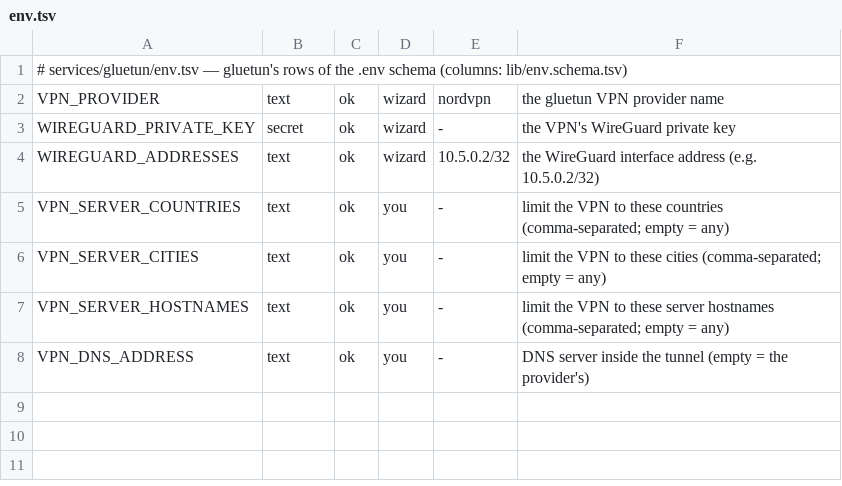
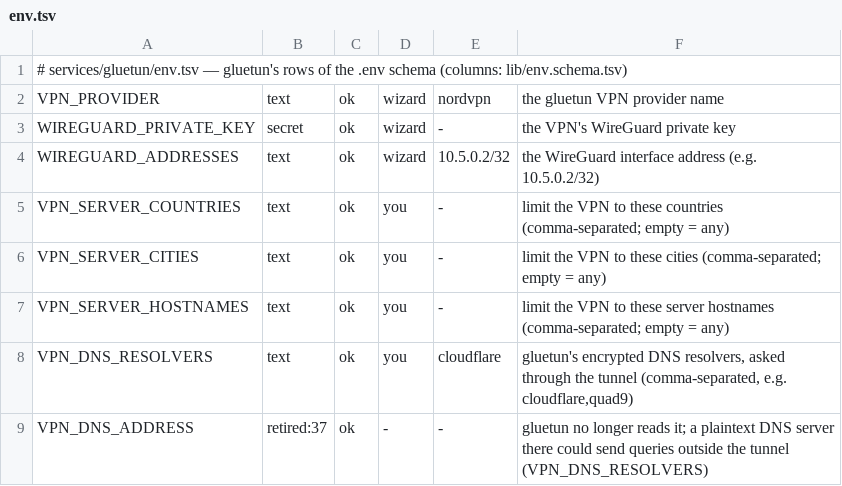
Before and after one commit to Alethio36/mediastack, a TSV file: services/gluetun/env.tsv, drawn as a sheet.

Commit message:
fix(gluetun): names Docker does not know stay in the tunnel; control server on localhost; DNS resolvers by name
Docker's resolver forwarded a short name the VPN'd apps looked up to the host's
own DNS, from the host — outside the tunnel (found live: it reached the LAN
router). gluetun's dns: 127.0.0.1 sends it back to gluetun; container names
still resolve. The control server answered the whole stack network (behind a
password): bound to gluetun's localhost. VPN_DNS_ADDRESS fed DNS_ADDRESS,
which gluetun no longer reads: retired for VPN_DNS_RESOLVERS, gluetun's
encrypted resolvers by name (schema 37). Snapshots now hold dns.

```diff
--- a/services/gluetun/env.tsv
+++ b/services/gluetun/env.tsv
@@ -7,2 +7,3 @@ VPN_SERVER_CITIES	text	ok	you	-	limit the VPN to these cities (comma-separated;
 VPN_SERVER_HOSTNAMES	text	ok	you	-	limit the VPN to these server hostnames (comma-separated; empty = any)
-VPN_DNS_ADDRESS	text	ok	you	-	DNS server inside the tunnel (empty = the provider's)
+VPN_DNS_RESOLVERS	text	ok	you	cloudflare	gluetun's encrypted DNS resolvers, asked through the tunnel (comma-separated, e.g. cloudflare,quad9)
+VPN_DNS_ADDRESS	retired:37	ok	-	-	gluetun no longer reads it; a plaintext DNS server there could send queries outside the tunnel (VPN_DNS_RESOLVERS)
```
Also changed, not shown: 12 other files.
